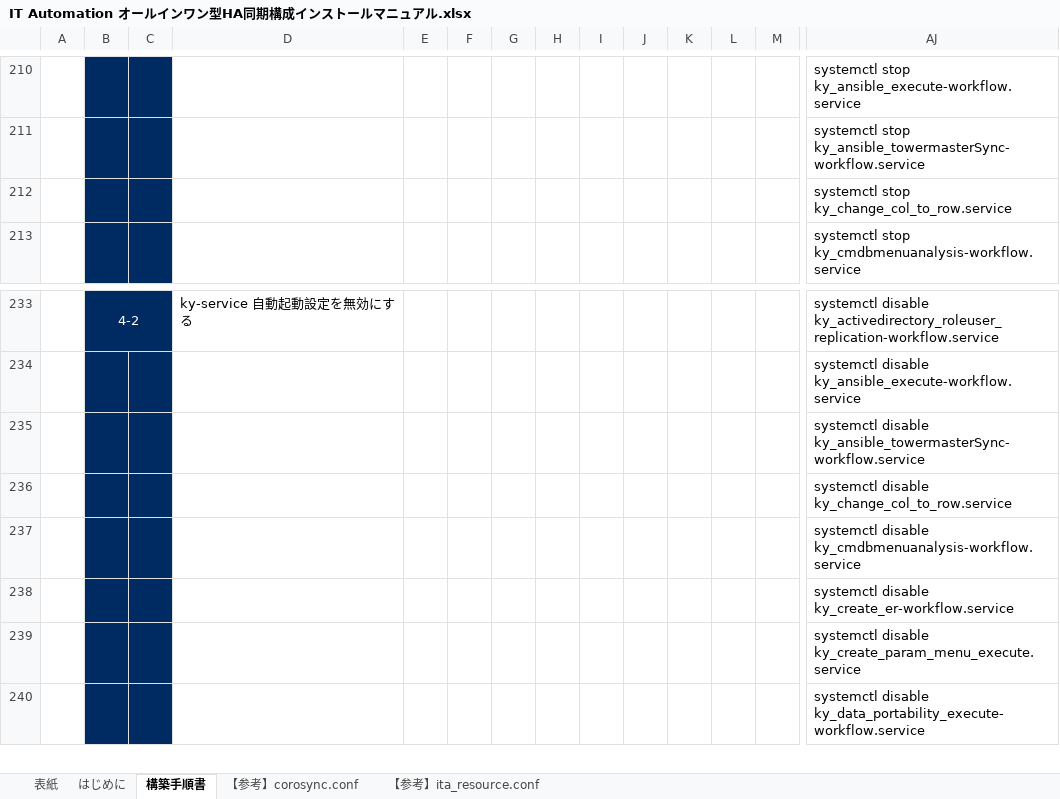
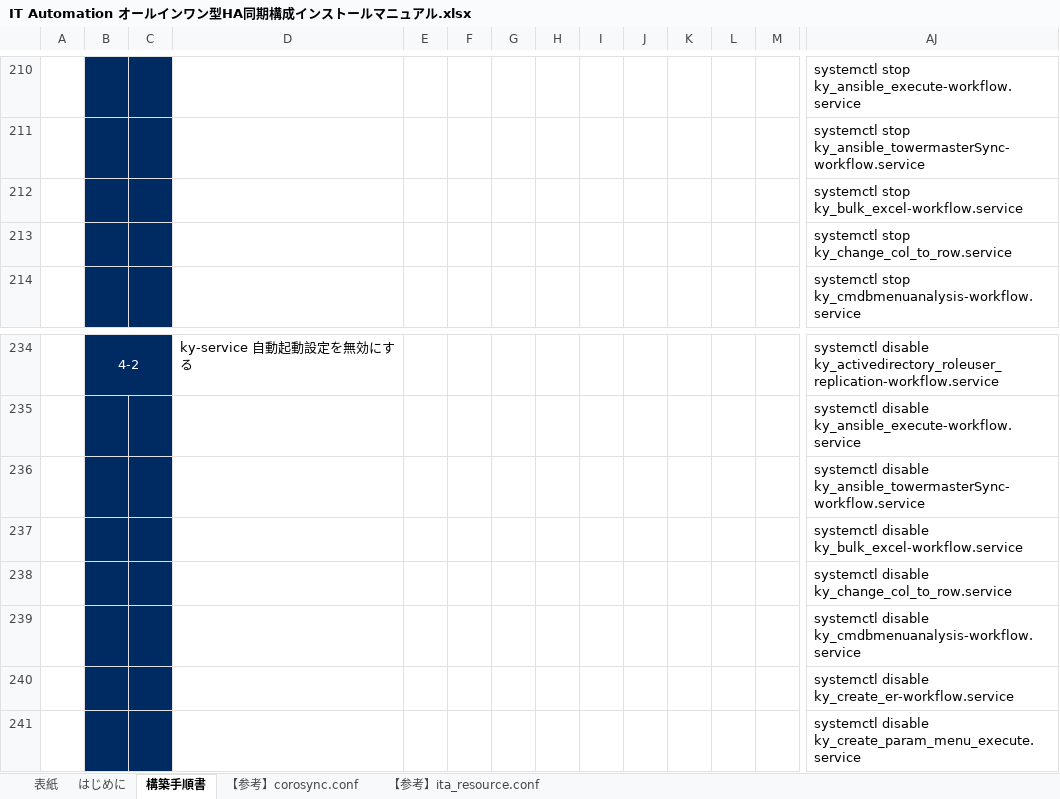
Before and after one commit to exastro-suite/it-automation-docs, an Excel workbook: asset/Learn_ja/IT Automation オールインワン型HA同期構成インストールマニュアル.xlsx, sheet 構築手順書, drawn as a sheet; only a part is shown, gaps mark what is left out; the shorter side is filled out with more unchanged rows; values as stored, in another font and other column widths than the file's, no borders; rows hold the shown columns only; the diff names each change by its address in the sheet, - before the commit and + after, or states it on an @@ line.

```diff
--- a/asset/Learn_ja/IT Automation オールインワン型HA同期構成インストールマニュアル.xlsx (sheet 構築手順書)
+++ b/asset/Learn_ja/IT Automation オールインワン型HA同期構成インストールマニュアル.xlsx (sheet 構築手順書)
+row 212:  |  |  |  |  |  |  |  |  |  |  |  |  | systemctl stop ky_bulk_excel-workflow.service
+row 237:  |  |  |  |  |  |  |  |  |  |  |  |  | systemctl disable ky_bulk_excel-workflow.service
```
Also changed, not shown: sheet はじめに, sheet 【参考】ita_resource.conf, charts or pictures, asset/Documents_ja/Exastro-ITA_【参考】サーバ連携／バックアップ対象一覧.xlsx, asset/Documents_ja/Exastro-ITA_【参考】ログ一覧.xlsx, 7 other files.
